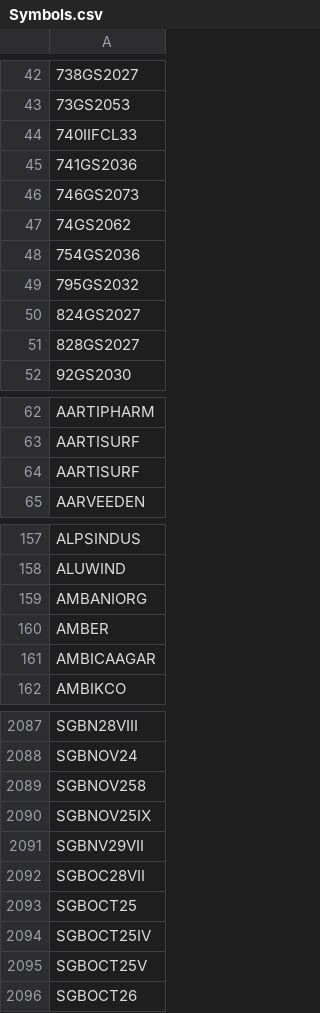
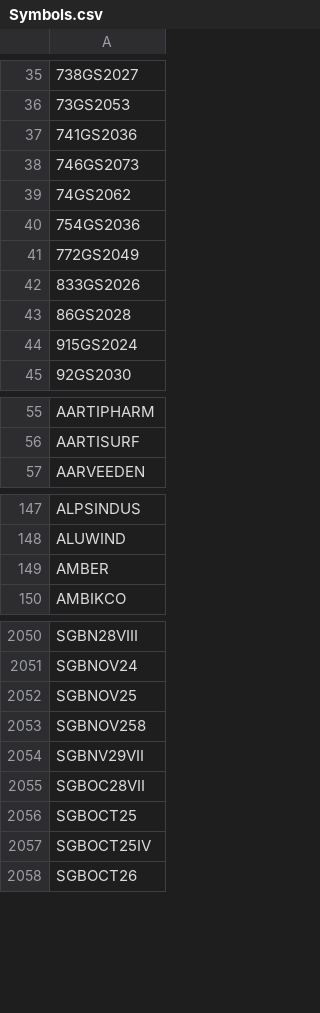
Before and after one commit to nikunjbaheti/NSE-Insider-Trading, a CSV file: Symbols.csv, drawn as a sheet; only a part is shown, gaps mark what is left out; removed rows and columns are numbered as before the commit, all else as after; the diff covers the shown part only; the diff names each change by its address in the sheet, - before the commit and + after, or states it on an @@ line.

```diff
--- a/Symbols.csv
+++ b/Symbols.csv
-row 44: 740IIFCL33
-A41: 795GS2032
+A41: 772GS2049
-A42: 824GS2027
+A42: 833GS2026
-A43: 828GS2027
+A43: 86GS2028
+row 44: 915GS2024
-row 64: AARTISURF
-row 159: AMBANIORG
-row 161: AMBICAAGAR
+row 2052: SGBNOV25
-row 2090: SGBNOV25IX
-row 2095: SGBOCT25V
```
Also changed, not shown: 11 added rows, 50 removed rows and 2 edited cells elsewhere in this file.
